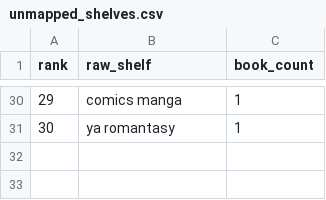
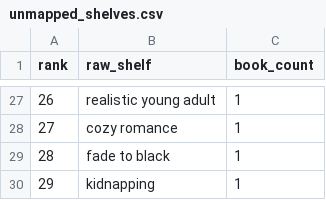
Before and after one commit to mariah32p/threnne-analytics, a CSV file: data/exports/unmapped_shelves.csv, drawn as a sheet; only a part is shown, gaps mark what is left out; addresses are those after the commit; the diff covers the shown part only; the diff names each change by its address in the sheet, - before the commit and + after, or states it on an @@ line.

```diff
--- a/data/exports/unmapped_shelves.csv
+++ b/data/exports/unmapped_shelves.csv
@@ column A (rank) renumbered between rows 5 and 28 @@
-B27 (raw_shelf): comics manga
+B27 (raw_shelf): realistic young adult
-B28 (raw_shelf): ya romantasy
+B28 (raw_shelf): cozy romance
+row 29: 28 | fade to black | 1
+row 30: 29 | kidnapping | 1
```
Also changed, not shown: 7 added rows, 10 removed rows and 11 edited cells elsewhere in this file, data/exports/forecast_report.csv, data/exports/forecast_stacks_report.csv, 3 other files.
